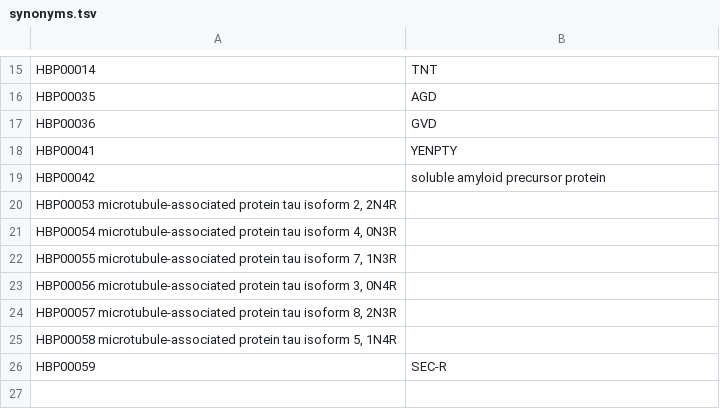
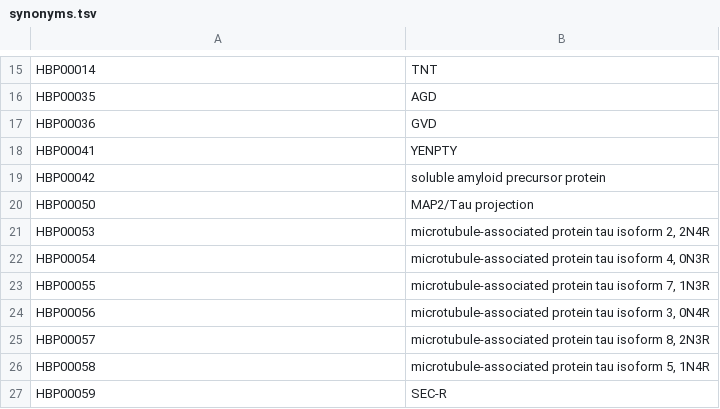
Before and after one commit to pharmacome/conso, a TSV file: synonyms.tsv, drawn as a sheet; only a part is shown, gaps mark what is left out.

Commit message:
Add HBP00050 and fixes

```diff
--- a/synonyms.tsv
+++ b/synonyms.tsv
@@ -19,8 +19,9 @@ HBP00041	YENPTY
 HBP00042	soluble amyloid precursor protein
-HBP00053  microtubule-associated protein tau isoform 2, 2N4R
-HBP00054  microtubule-associated protein tau isoform 4, 0N3R
-HBP00055  microtubule-associated protein tau isoform 7, 1N3R
-HBP00056  microtubule-associated protein tau isoform 3, 0N4R
-HBP00057  microtubule-associated protein tau isoform 8, 2N3R
-HBP00058  microtubule-associated protein tau isoform 5, 1N4R
+HBP00050	MAP2/Tau projection
+HBP00053	microtubule-associated protein tau isoform 2, 2N4R
+HBP00054	microtubule-associated protein tau isoform 4, 0N3R
+HBP00055	microtubule-associated protein tau isoform 7, 1N3R
+HBP00056	microtubule-associated protein tau isoform 3, 0N4R
+HBP00057	microtubule-associated protein tau isoform 8, 2N3R
+HBP00058	microtubule-associated protein tau isoform 5, 1N4R
 HBP00059	SEC-R
```
